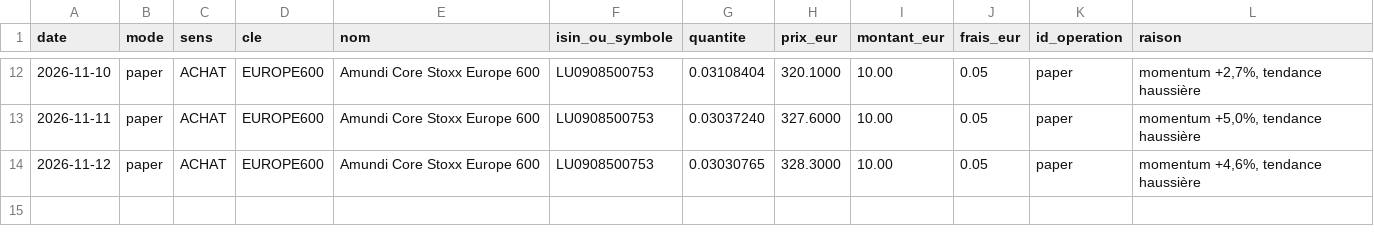
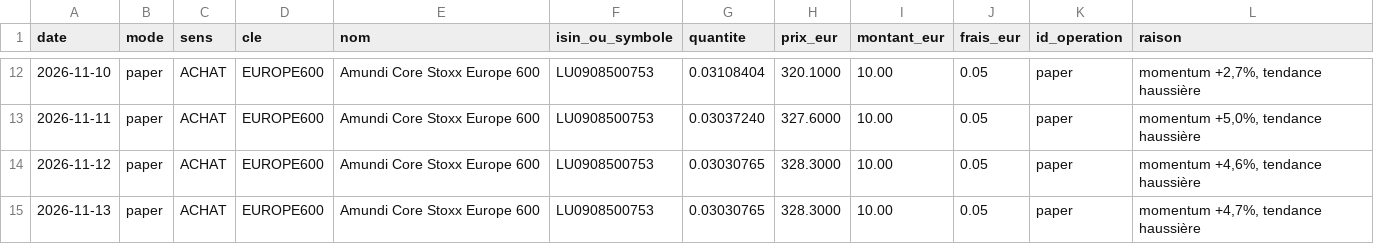
Before and after one commit to KarlFerdinand/bitpanda-pilote, a CSV file: journal/paper/operations.csv, drawn as a sheet; only a part is shown, gaps mark what is left out.

```diff
--- a/journal/paper/operations.csv
+++ b/journal/paper/operations.csv
@@ -14 +14,2 @@ date;mode;sens;cle;nom;isin_ou_symbole;quantite;prix_eur;montant_eur;frais_eur;i
 2026-11-12;paper;ACHAT;EUROPE600;Amundi Core Stoxx Europe 600;LU0908500753;0.03030765;328.3000;10.00;0.05;paper;momentum +4,6%, tendance haussière
+2026-11-13;paper;ACHAT;EUROPE600;Amundi Core Stoxx Europe 600;LU0908500753;0.03030765;328.3000;10.00;0.05;paper;momentum +4,7%, tendance haussière
```
Also changed, not shown: journal/paper/historique.csv, 4 other files.
